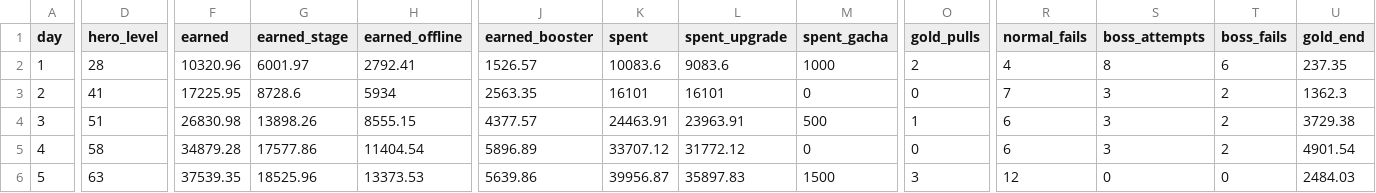
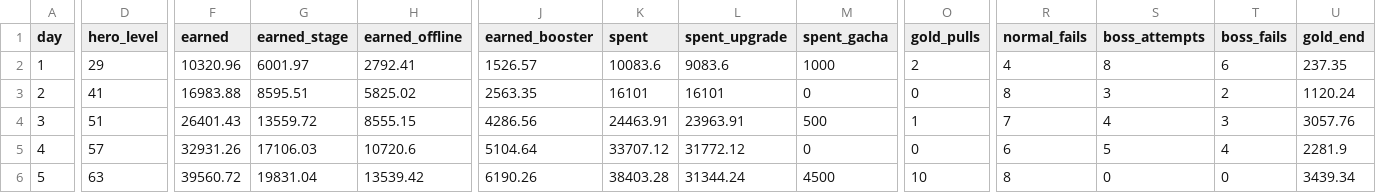
Before and after one commit to pockta11/solohero, a CSV file: _bmad-output/implementation-artifacts/balance/sim-days-ads.csv, drawn as a sheet; only a part is shown, gaps mark what is left out; the diff covers the shown part only; the diff names each change by its address in the sheet, - before the commit and + after, or states it on an @@ line.

```diff
--- a/_bmad-output/implementation-artifacts/balance/sim-days-ads.csv
+++ b/_bmad-output/implementation-artifacts/balance/sim-days-ads.csv
-D2 (hero_level): 28
+D2 (hero_level): 29
-F3 (earned): 17225.95
+F3 (earned): 16983.88
-G3 (earned_stage): 8728.6
+G3 (earned_stage): 8595.51
-H3 (earned_offline): 5934
+H3 (earned_offline): 5825.02
-R3 (normal_fails): 7
+R3 (normal_fails): 8
-U3 (gold_end): 1362.3
+U3 (gold_end): 1120.24
-F4 (earned): 26830.98
+F4 (earned): 26401.43
-G4 (earned_stage): 13898.26
+G4 (earned_stage): 13559.72
-J4 (earned_booster): 4377.57
+J4 (earned_booster): 4286.56
-R4 (normal_fails): 6
+R4 (normal_fails): 7
-S4 (boss_attempts): 3
+S4 (boss_attempts): 4
-T4 (boss_fails): 2
+T4 (boss_fails): 3
-U4 (gold_end): 3729.38
+U4 (gold_end): 3057.76
-D5 (hero_level): 58
+D5 (hero_level): 57
-F5 (earned): 34879.28
+F5 (earned): 32931.26
-G5 (earned_stage): 17577.86
+G5 (earned_stage): 17106.03
-H5 (earned_offline): 11404.54
+H5 (earned_offline): 10720.6
-J5 (earned_booster): 5896.89
+J5 (earned_booster): 5104.64
-S5 (boss_attempts): 3
+S5 (boss_attempts): 5
-T5 (boss_fails): 2
+T5 (boss_fails): 4
-U5 (gold_end): 4901.54
+U5 (gold_end): 2281.9
-F6 (earned): 37539.35
+F6 (earned): 39560.72
-G6 (earned_stage): 18525.96
+G6 (earned_stage): 19831.04
-H6 (earned_offline): 13373.53
+H6 (earned_offline): 13539.42
-J6 (earned_booster): 5639.86
+J6 (earned_booster): 6190.26
-K6 (spent): 39956.87
+K6 (spent): 38403.28
-L6 (spent_upgrade): 35897.83
+L6 (spent_upgrade): 31344.24
-M6 (spent_gacha): 1500
+M6 (spent_gacha): 4500
-O6 (gold_pulls): 3
+O6 (gold_pulls): 10
-R6 (normal_fails): 12
+R6 (normal_fails): 8
-U6 (gold_end): 2484.03
+U6 (gold_end): 3439.34
```
Also changed, not shown: 23 edited cells elsewhere in this file, _bmad-output/implementation-artifacts/balance/sim-days-no-ads.csv, _bmad-output/implementation-artifacts/balance/sim-stages-ads.csv, 6 other files.
